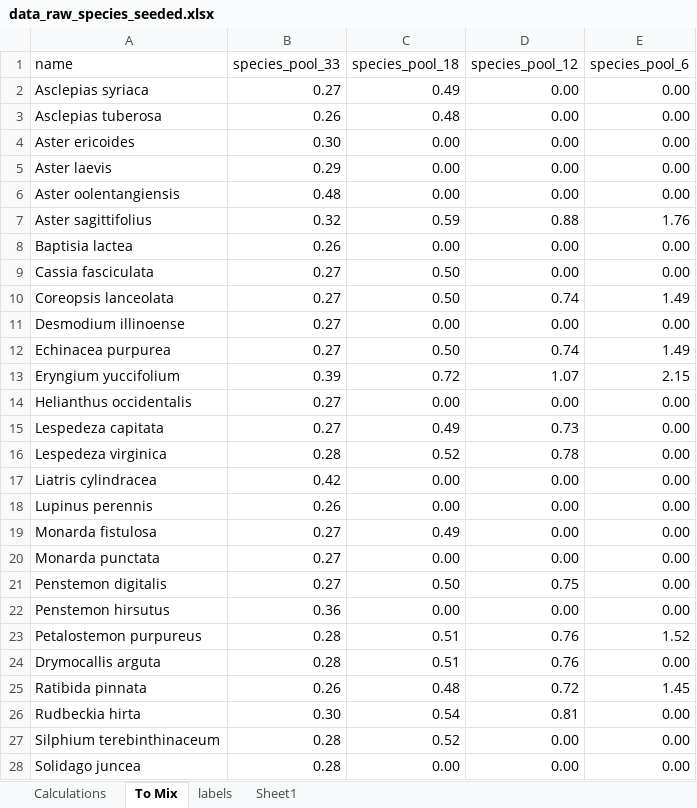
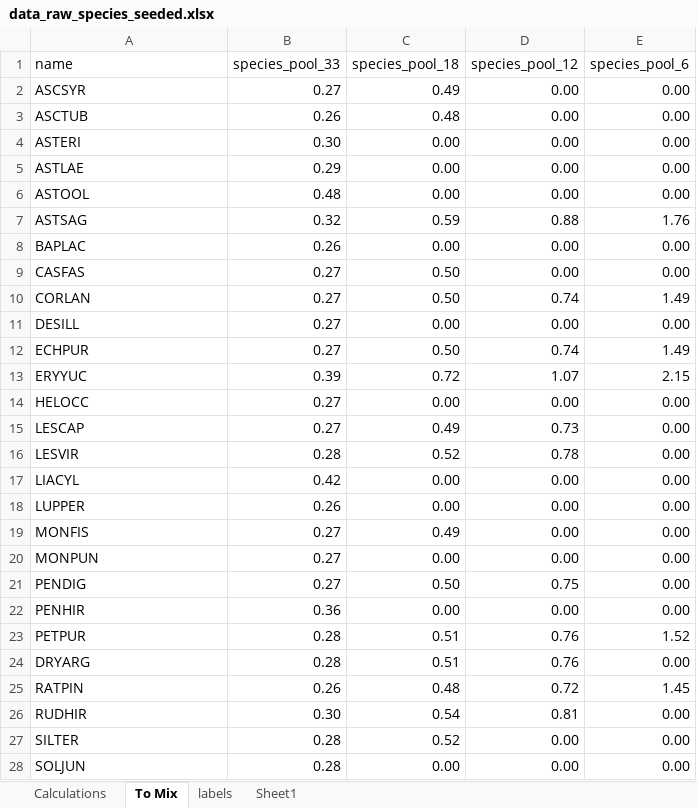
Before and after one commit to markus1bauer/2025_greeen_prairie, an Excel workbook: data/raw/data_raw_species_seeded.xlsx, sheet To Mix, drawn as a sheet; only a part is shown; values as stored, in another font and other column widths than the file's, no borders; conditional formats not drawn; the diff covers the shown part only; the diff names each change by its address in the sheet, - before the commit and + after, or states it on an @@ line.

```diff
--- a/data/raw/data_raw_species_seeded.xlsx (sheet To Mix)
+++ b/data/raw/data_raw_species_seeded.xlsx (sheet To Mix)
-A2 (name): Asclepias syriaca
+A2 (name): ASCSYR
-A3 (name): Asclepias tuberosa
+A3 (name): ASCTUB
-A4 (name): Aster ericoides
+A4 (name): ASTERI
-A5 (name): Aster laevis
+A5 (name): ASTLAE
-A6 (name): Aster oolentangiensis
+A6 (name): ASTOOL
-A7 (name): Aster sagittifolius
+A7 (name): ASTSAG
-A8 (name): Baptisia lactea
+A8 (name): BAPLAC
-A9 (name): Cassia fasciculata
+A9 (name): CASFAS
-A10 (name): Coreopsis lanceolata
+A10 (name): CORLAN
-A11 (name): Desmodium illinoense
+A11 (name): DESILL
-A12 (name): Echinacea purpurea
+A12 (name): ECHPUR
-A13 (name): Eryngium yuccifolium
+A13 (name): ERYYUC
-A14 (name): Helianthus occidentalis
+A14 (name): HELOCC
-A15 (name): Lespedeza capitata
+A15 (name): LESCAP
-A16 (name): Lespedeza virginica
+A16 (name): LESVIR
-A17 (name): Liatris cylindracea
+A17 (name): LIACYL
-A18 (name): Lupinus perennis
+A18 (name): LUPPER
-A19 (name): Monarda fistulosa
+A19 (name): MONFIS
-A20 (name): Monarda punctata
+A20 (name): MONPUN
-A21 (name): Penstemon digitalis
+A21 (name): PENDIG
-A22 (name): Penstemon hirsutus
+A22 (name): PENHIR
-A23 (name): Petalostemon purpureus
+A23 (name): PETPUR
-A24 (name): Drymocallis arguta
+A24 (name): DRYARG
-A25 (name): Ratibida pinnata
+A25 (name): RATPIN
-A26 (name): Rudbeckia hirta
+A26 (name): RUDHIR
-A27 (name): Silphium terebinthinaceum
+A27 (name): SILTER
-A28 (name): Solidago juncea
+A28 (name): SOLJUN
```
Also changed, not shown: 6 edited cells elsewhere in this sheet, data/raw/data_raw_species_original.xlsx, 4 other files.
